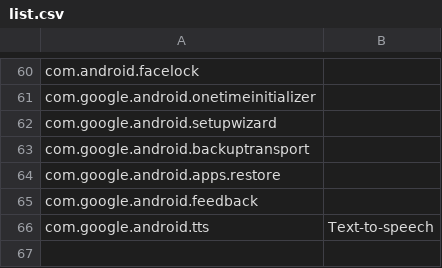
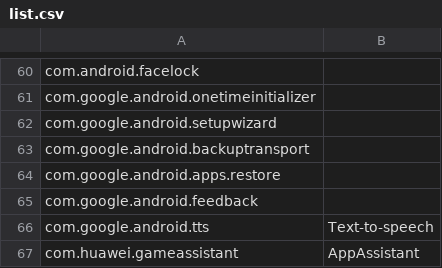
Before and after one commit to DadiBit/ane-lx1-debloat, a CSV file: list.csv, drawn as a sheet; only a part is shown, gaps mark what is left out; the diff names each change by its address in the sheet, - before the commit and + after, or states it on an @@ line.

Commit message:
feat: added app assitant to list.csv

```diff
--- a/list.csv
+++ b/list.csv
+row 67: com.huawei.gameassistant | AppAssistant
```
